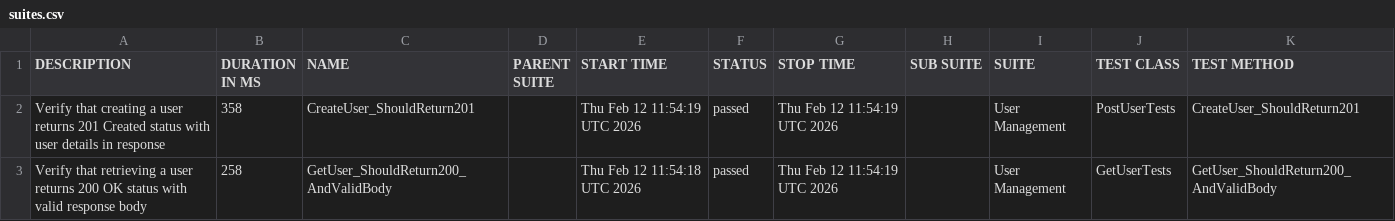
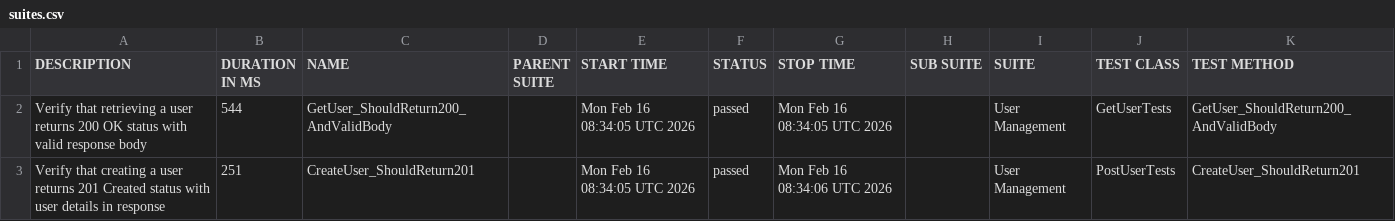
Before and after one commit to ITTVaidantGarg/Reqres-Api-GithubAction2, a CSV file: manual/data/suites.csv, drawn as a sheet.

```diff
--- a/manual/data/suites.csv
+++ b/manual/data/suites.csv
@@ -1,3 +1,3 @@
 "DESCRIPTION","DURATION IN MS","NAME","PARENT SUITE","START TIME","STATUS","STOP TIME","SUB SUITE","SUITE","TEST CLASS","TEST METHOD"
-"Verify that creating a user returns 201 Created status with user details in response","358","CreateUser_ShouldReturn201","","Thu Feb 12 11:54:19 UTC 2026","passed","Thu Feb 12 11:54:19 UTC 2026","","User Management","PostUserTests","CreateUser_ShouldReturn201"
-"Verify that retrieving a user returns 200 OK status with valid response body","258","GetUser_ShouldReturn200_AndValidBody","","Thu Feb 12 11:54:18 UTC 2026","passed","Thu Feb 12 11:54:19 UTC 2026","","User Management","GetUserTests","GetUser_ShouldReturn200_AndValidBody"
+"Verify that retrieving a user returns 200 OK status with valid response body","544","GetUser_ShouldReturn200_AndValidBody","","Mon Feb 16 08:34:05 UTC 2026","passed","Mon Feb 16 08:34:05 UTC 2026","","User Management","GetUserTests","GetUser_ShouldReturn200_AndValidBody"
+"Verify that creating a user returns 201 Created status with user details in response","251","CreateUser_ShouldReturn201","","Mon Feb 16 08:34:05 UTC 2026","passed","Mon Feb 16 08:34:06 UTC 2026","","User Management","PostUserTests","CreateUser_ShouldReturn201"
```
Also changed, not shown: 24 other files.
